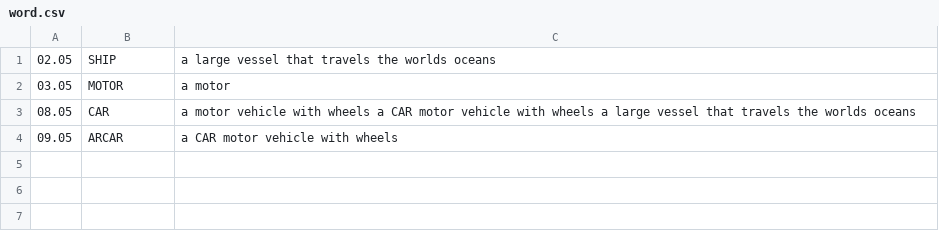
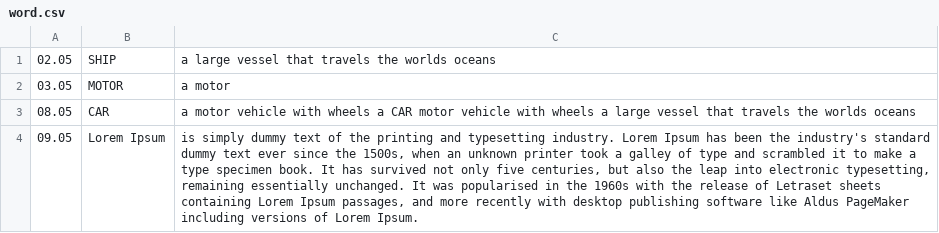
Before and after one commit to modimen/calendar, a CSV file: word.csv, drawn as a sheet.

Commit message:
Update word.csv

```diff
--- a/word.csv
+++ b/word.csv
@@ -3,2 +3,2 @@
 08.05;CAR;a motor vehicle with wheels a CAR motor vehicle with wheels a large vessel that travels the worlds oceans
-09.05;ARCAR;a CAR motor vehicle with wheels
+09.05;Lorem Ipsum;is simply dummy text of the printing and typesetting industry. Lorem Ipsum has been the industry's standard dummy text ever since the 1500s, when an unknown printer took a galley of type and scrambled it to make a type specimen book. It has survived not only five centuries, but also the leap into electronic typesetting, remaining essentially unchanged. It was popularised in the 1960s with the release of Letraset sheets containing Lorem Ipsum passages, and more recently with desktop publishing software like Aldus PageMaker including versions of Lorem Ipsum.
```
